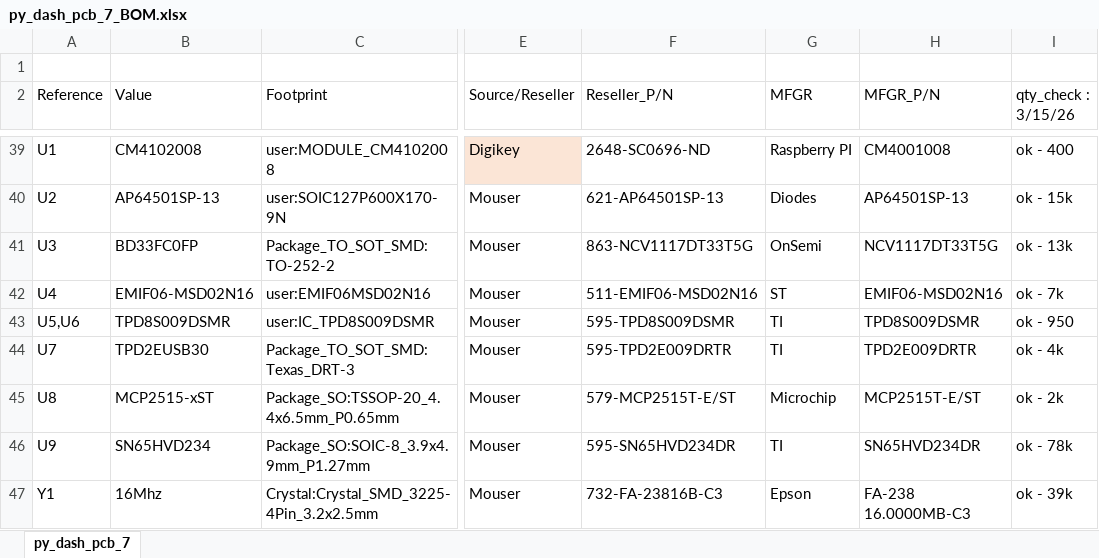
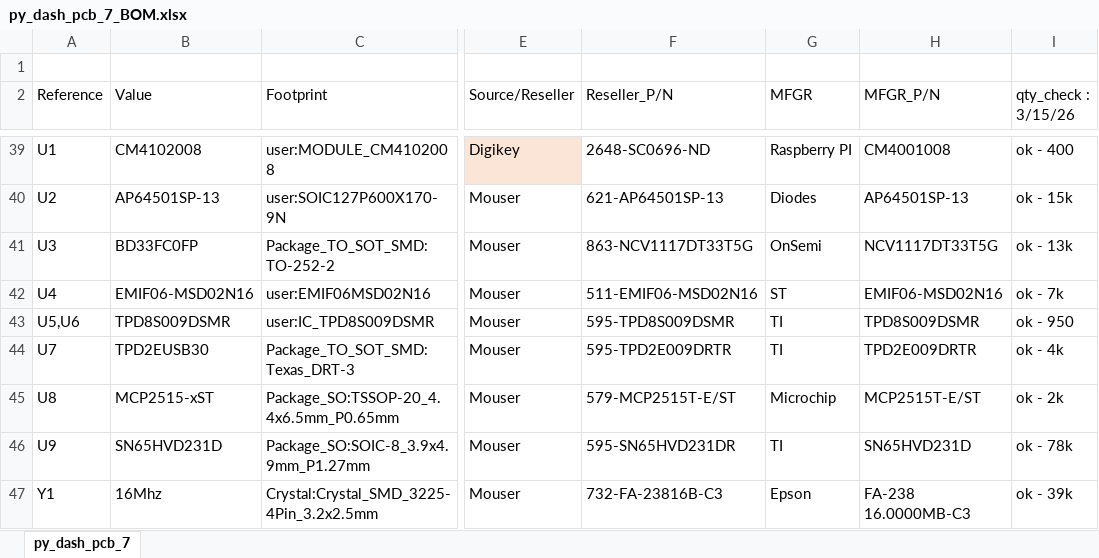
Before and after one commit to JungleGim/PyDash_PCB, an Excel workbook: py_dash_pcb_7_BOM.xlsx, sheet py_dash_pcb_7, drawn as a sheet; only a part is shown, gaps mark what is left out; values as stored, in another font and other column widths than the file's, no borders; the diff names each change by its address in the sheet, - before the commit and + after, or states it on an @@ line.

```diff
--- a/py_dash_pcb_7_BOM.xlsx (sheet py_dash_pcb_7)
+++ b/py_dash_pcb_7_BOM.xlsx (sheet py_dash_pcb_7)
-B46 (Value): SN65HVD234
+B46 (Value): SN65HVD231D
-F46 (Reseller_P/N): 595-SN65HVD234DR
+F46 (Reseller_P/N): 595-SN65HVD231DR
-H46 (MFGR_P/N): SN65HVD234DR
+H46 (MFGR_P/N): SN65HVD231D
```
Also changed, not shown: 3 other files.
